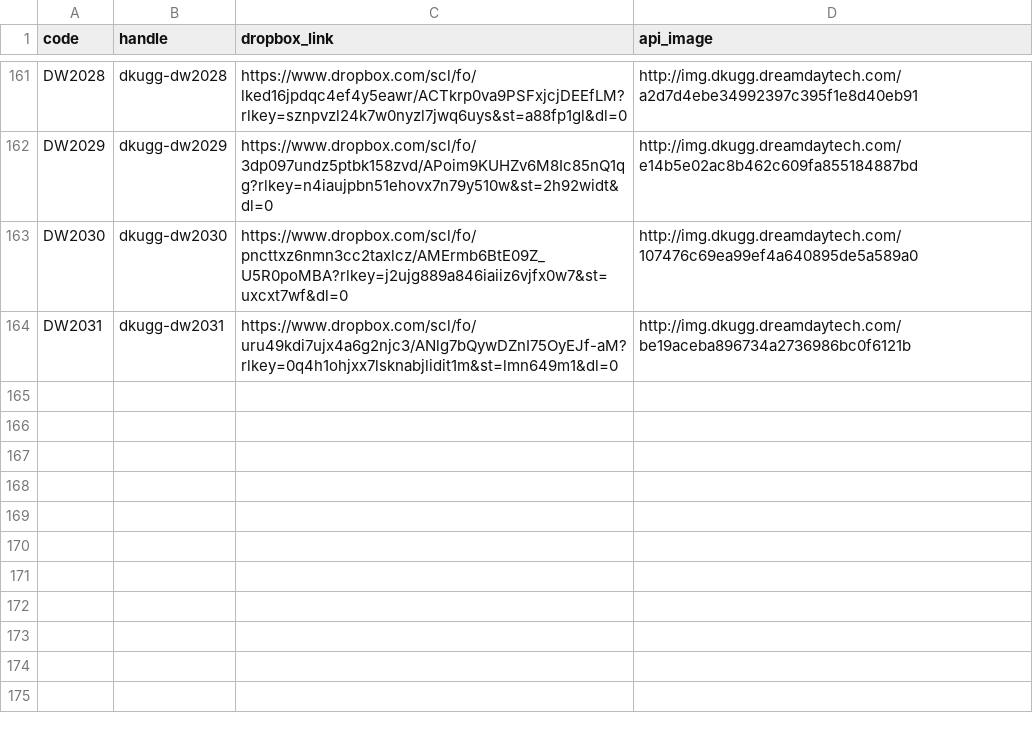
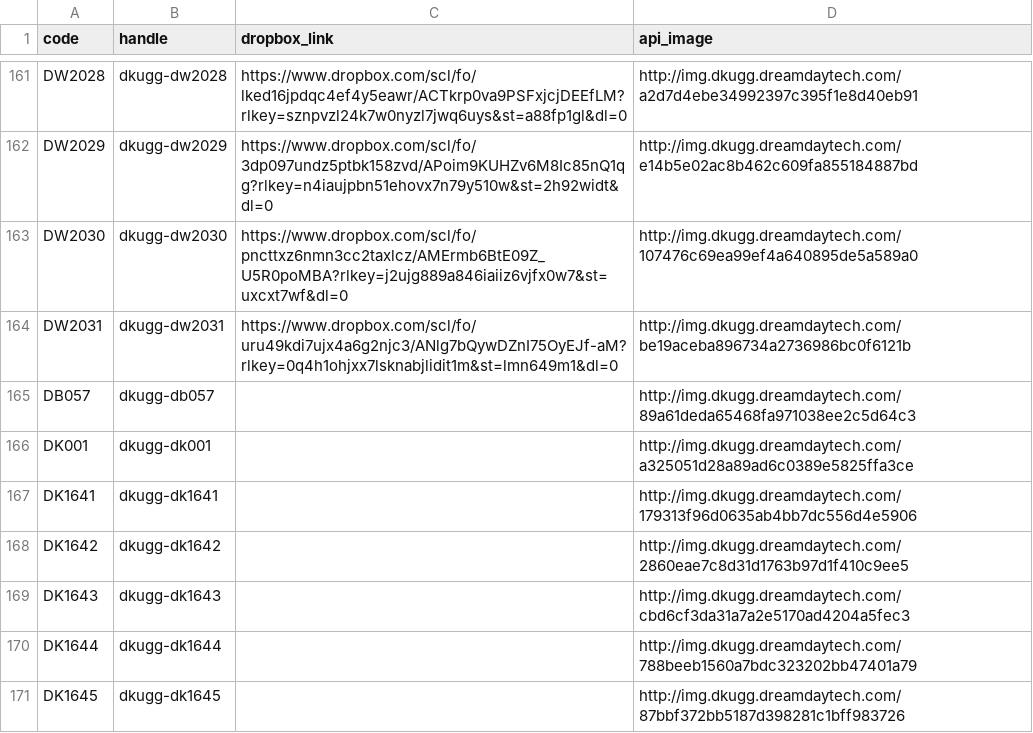
Before and after one commit to ozwell580/ozlana-shopify-sync, a CSV file: dkugg_dropbox_links.csv, drawn as a sheet; only a part is shown, gaps mark what is left out.

Commit message:
Add files via upload

```diff
--- a/dkugg_dropbox_links.csv
+++ b/dkugg_dropbox_links.csv
@@ -164 +164,8 @@ DW2030,dkugg-dw2030,https://www.dropbox.com/scl/fo/pncttxz6nmn3cc2taxlcz/AMErmb6
 DW2031,dkugg-dw2031,https://www.dropbox.com/scl/fo/uru49kdi7ujx4a6g2njc3/ANlg7bQywDZnI75OyEJf-aM?rlkey=0q4h1ohjxx7lsknabjlidit1m&st=lmn649m1&dl=0,http://img.dkugg.dreamdaytech.com/be19aceba896734a2736986bc0f6121b
+DB057,dkugg-db057,,http://img.dkugg.dreamdaytech.com/89a61deda65468fa971038ee2c5d64c3
+DK001,dkugg-dk001,,http://img.dkugg.dreamdaytech.com/a325051d28a89ad6c0389e5825ffa3ce
+DK1641,dkugg-dk1641,,http://img.dkugg.dreamdaytech.com/179313f96d0635ab4bb7dc556d4e5906
+DK1642,dkugg-dk1642,,http://img.dkugg.dreamdaytech.com/2860eae7c8d31d1763b97d1f410c9ee5
+DK1643,dkugg-dk1643,,http://img.dkugg.dreamdaytech.com/cbd6cf3da31a7a2e5170ad4204a5fec3
+DK1644,dkugg-dk1644,,http://img.dkugg.dreamdaytech.com/788beeb1560a7bdc323202bb47401a79
+DK1645,dkugg-dk1645,,http://img.dkugg.dreamdaytech.com/87bbf372bb5187d398281c1bff983726
```
